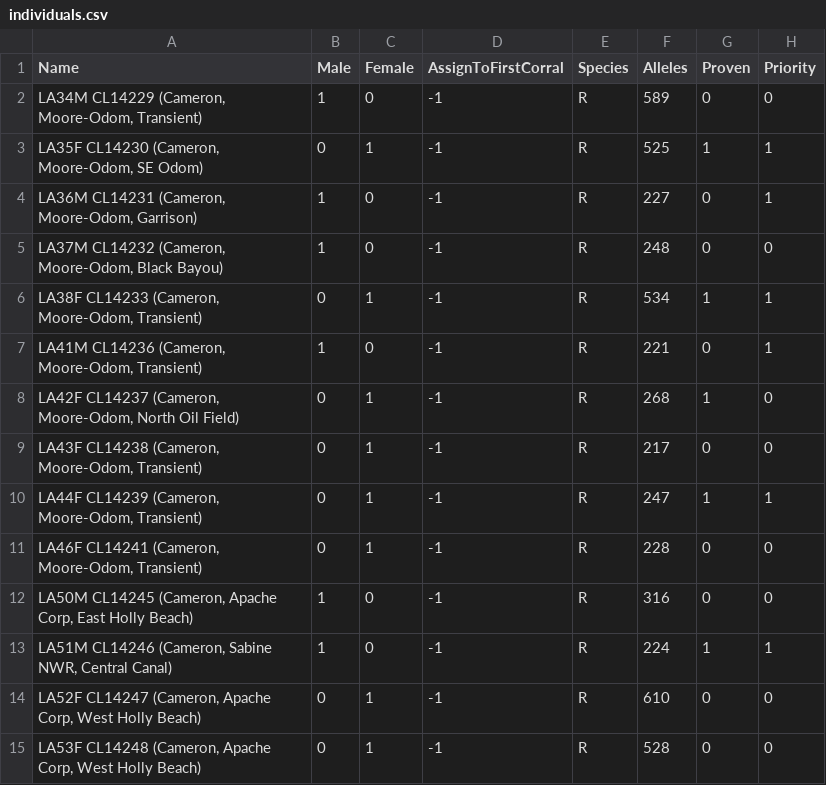
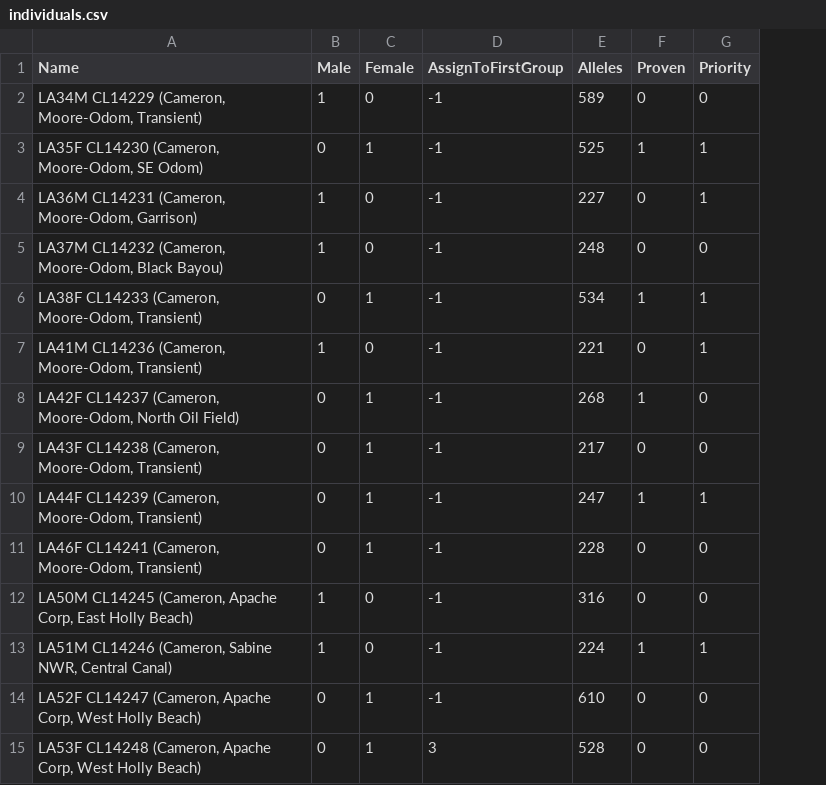
Before and after one commit to SXNPYN/CoBreeder_for_GhostWolves, a CSV file: data/wolves_adjusted/individuals.csv, drawn as a sheet; the diff names each change by its address in the sheet, - before the commit and + after, or states it on an @@ line.

```diff
--- a/data/wolves_adjusted/individuals.csv
+++ b/data/wolves_adjusted/individuals.csv
-column E (Species), rows 2-15: all R
-D1: AssignToFirstCorral
+D1: AssignToFirstGroup
-D15 (AssignToFirstGroup): -1
+D15 (AssignToFirstGroup): 3
```
Also changed, not shown: 3 other files.
